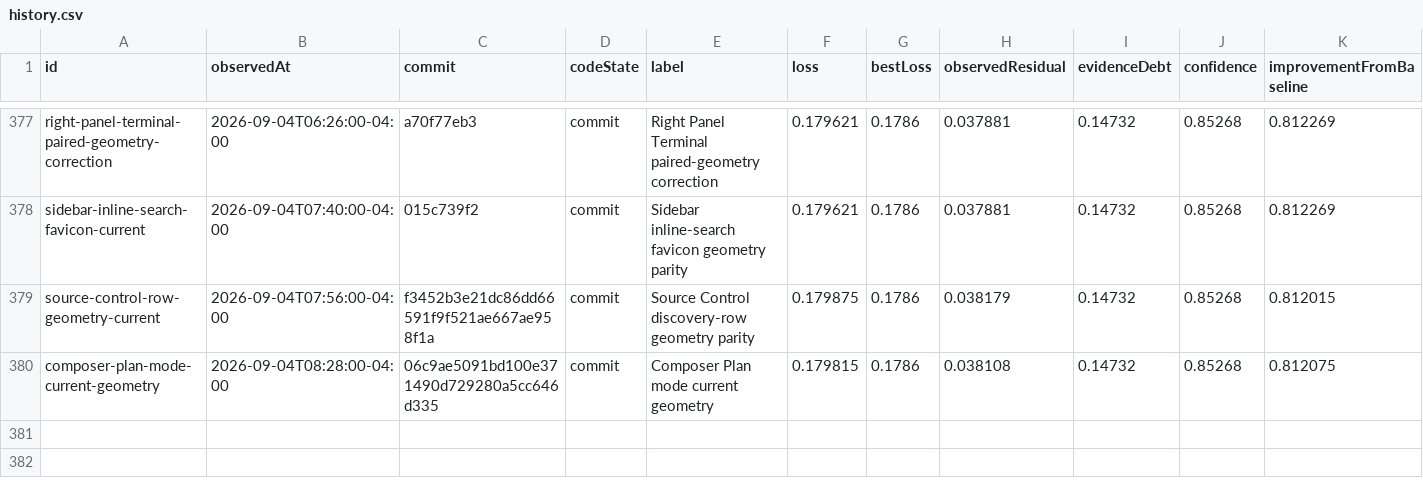
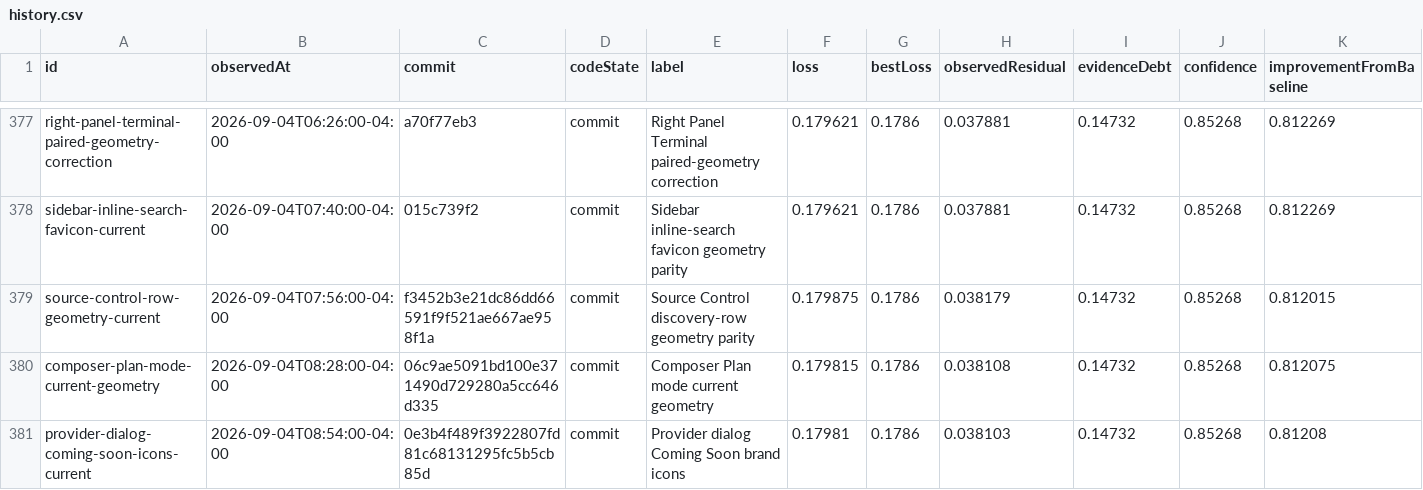
Before and after one commit to Huxpro/t3code-lynxtron, a CSV file: apps/lynxtron/reports/fidelity-loss/history.csv, drawn as a sheet; only a part is shown, gaps mark what is left out; the diff names each change by its address in the sheet, - before the commit and + after, or states it on an @@ line.

```diff
--- a/apps/lynxtron/reports/fidelity-loss/history.csv
+++ b/apps/lynxtron/reports/fidelity-loss/history.csv
+row 381: provider-dialog-coming-soon-icons-current | 2026-09-04T08:54:00-04:00 | 0e3b4f489f3922807fd81c68131295fc5b5cb85d | commit | Provider dialog Coming Soon brand icons | 0.17981 | 0.1786 | 0.038103 | 0.14732 | 0.85268 | 0.81208
```
Also changed, not shown: apps/lynxtron/reports/fidelity-loss/commit-attribution.csv, 4 other files.
